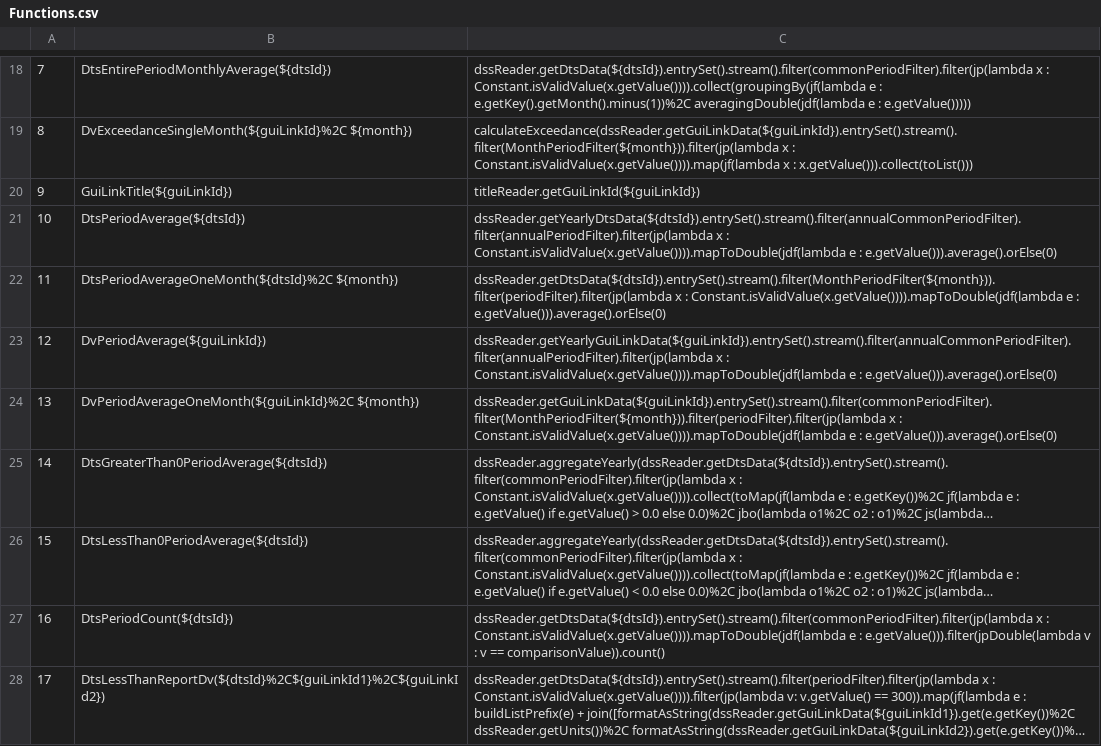
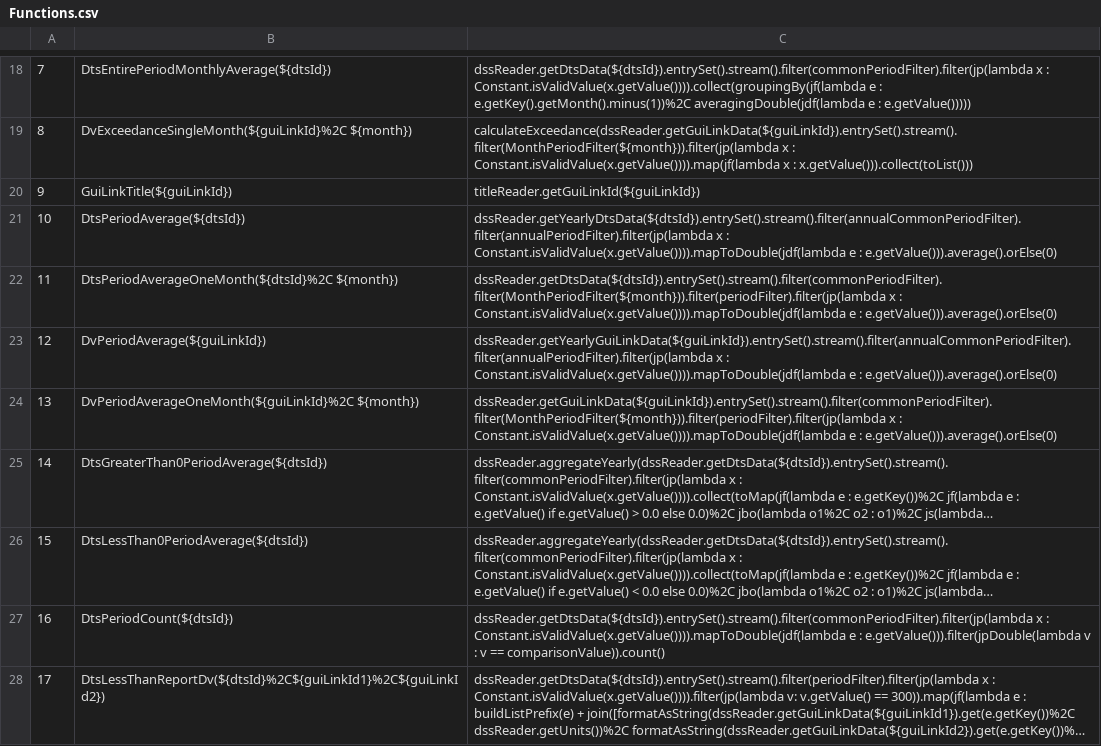
Before and after one commit to CentralValleyModeling/DWR-Enhanced-Post-Processing-Tool, a CSV file: eppt-nbui/src/main/config/qaqc/Functions.csv, drawn as a sheet; only a part is shown, gaps mark what is left out; long unchanged cells end in ….

Commit message:
Add commonPeriodfilter parameter to DtsPeriodAverage based on the formatting of the Dv function equivalent.

```diff
--- a/eppt-nbui/src/main/config/qaqc/Functions.csv
+++ b/eppt-nbui/src/main/config/qaqc/Functions.csv
@@ -21,3 +21,3 @@
 10,DtsPeriodAverage(${dtsId}),dssReader.getYearlyDtsData(${dtsId}).entrySet().stream().filter(annualCommonPeriodFilter).filter(annualPeriodFilter).filter(jp(lambda x : Constant.isValidValue(x.getValue()))).mapToDouble(jdf(lambda e : e.getValue())).average().orElse(0)
-11,DtsPeriodAverageOneMonth(${dtsId}%2C ${month}),dssReader.getDtsData(${dtsId}).entrySet().stream().filter(MonthPeriodFilter(${month})).filter(periodFilter).filter(jp(lambda x : Constant.isValidValue(x.getValue()))).mapToDouble(jdf(lambda e : e.getValue())).average().orElse(0)
+11,DtsPeriodAverageOneMonth(${dtsId}%2C ${month}),dssReader.getDtsData(${dtsId}).entrySet().stream().filter(commonPeriodFilter).filter(MonthPeriodFilter(${month})).filter(periodFilter).filter(jp(lambda x : Constant.isValidValue(x.getValue()))).mapToDouble(jdf(lambda e : e.getValue())).average().orElse(0)
 12,DvPeriodAverage(${guiLinkId}),dssReader.getYearlyGuiLinkData(${guiLinkId}).entrySet().stream().filter(annualCommonPeriodFilter).filter(annualPeriodFilter).filter(jp(lambda x : Constant.isValidValue(x.getValue()))).mapToDouble(jdf(lambda e : e.getValue())).average().orElse(0)
```
